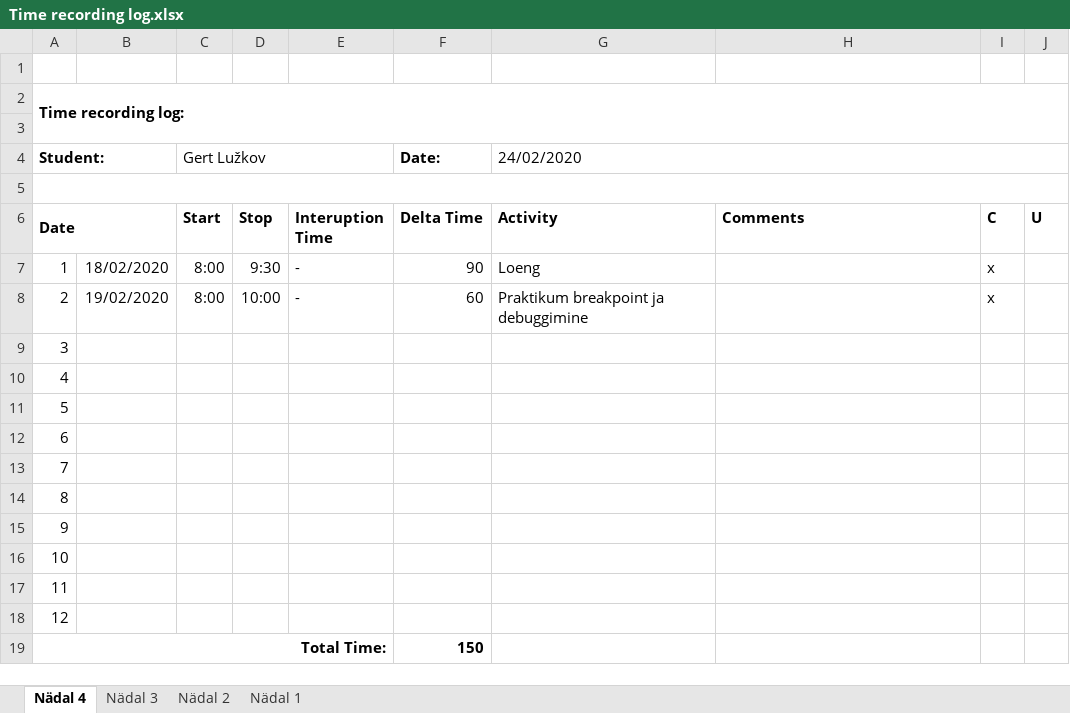
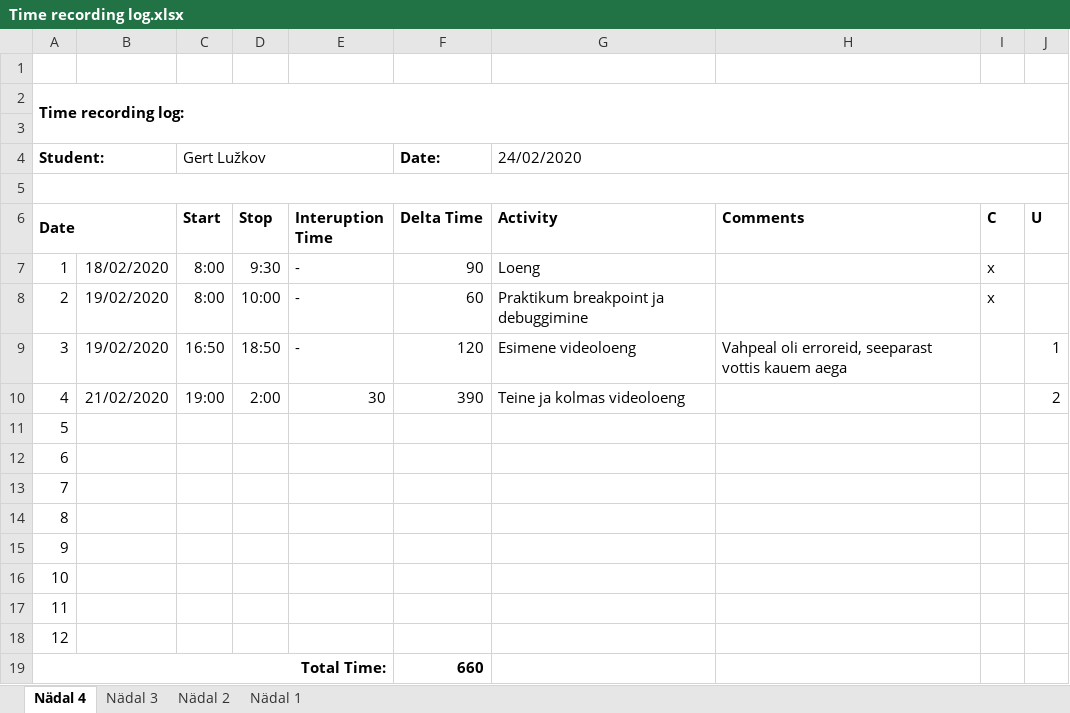
Before and after one commit to GertLu/KodutoodProgemine, an Excel workbook: Time recording log.xlsx, sheet Nädal 4, drawn as a sheet; values as stored, in another font and other column widths than the file's, no borders; the diff names each change by its address in the sheet, - before the commit and + after, or states it on an @@ line.

Commit message:
excel update

```diff
--- a/Time recording log.xlsx (sheet Nädal 4)
+++ b/Time recording log.xlsx (sheet Nädal 4)
-B9: (empty)
+B9: 19/02/2020
-C9 (Start): (empty)
+C9 (Start): 16:50
-D9 (Stop): (empty)
+D9 (Stop): 18:50
-E9 (Interuption Time): (empty)
+E9 (Interuption Time): -
-F9 (Delta Time): (empty)
+F9 (Delta Time): 120
-G9 (Activity): (empty)
+G9 (Activity): Esimene videoloeng
-H9 (Comments): (empty)
+H9 (Comments): Vahpeal oli erroreid, seeparast vottis kauem aega
-J9 (U): (empty)
+J9 (U): 1
-B10: (empty)
+B10: 21/02/2020
-C10 (Start): (empty)
+C10 (Start): 19:00
-D10 (Stop): (empty)
+D10 (Stop): 2:00
-E10 (Interuption Time): (empty)
+E10 (Interuption Time): 30
-F10 (Delta Time): (empty)
+F10 (Delta Time): 390
-G10 (Activity): (empty)
+G10 (Activity): Teine ja kolmas videoloeng
-J10 (U): (empty)
+J10 (U): 2
-F19 (Delta Time): 150
+F19 (Delta Time): 660
```
